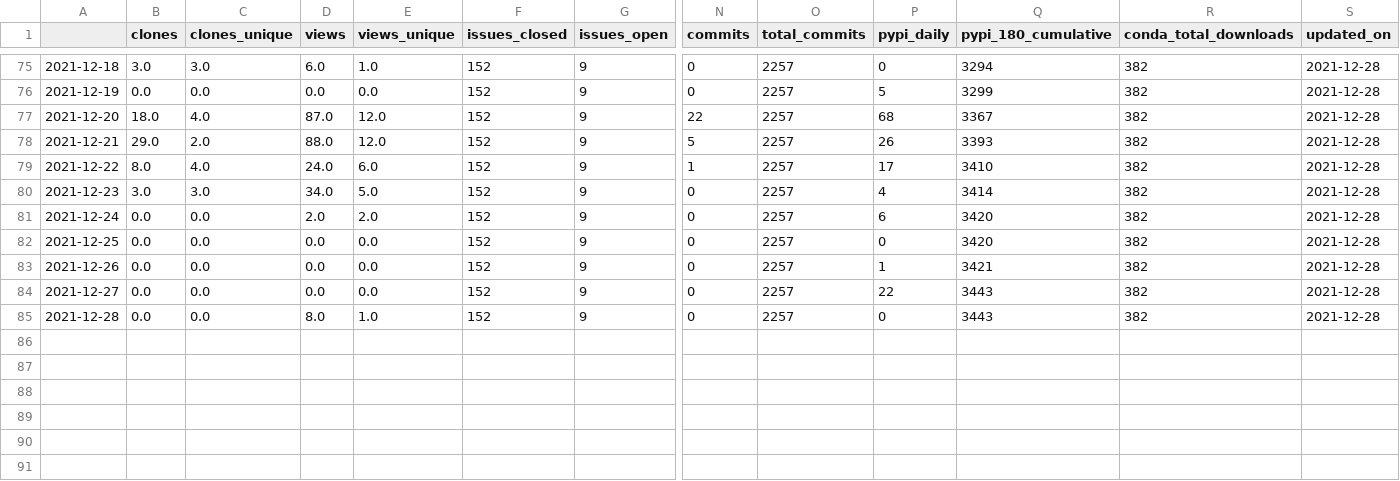
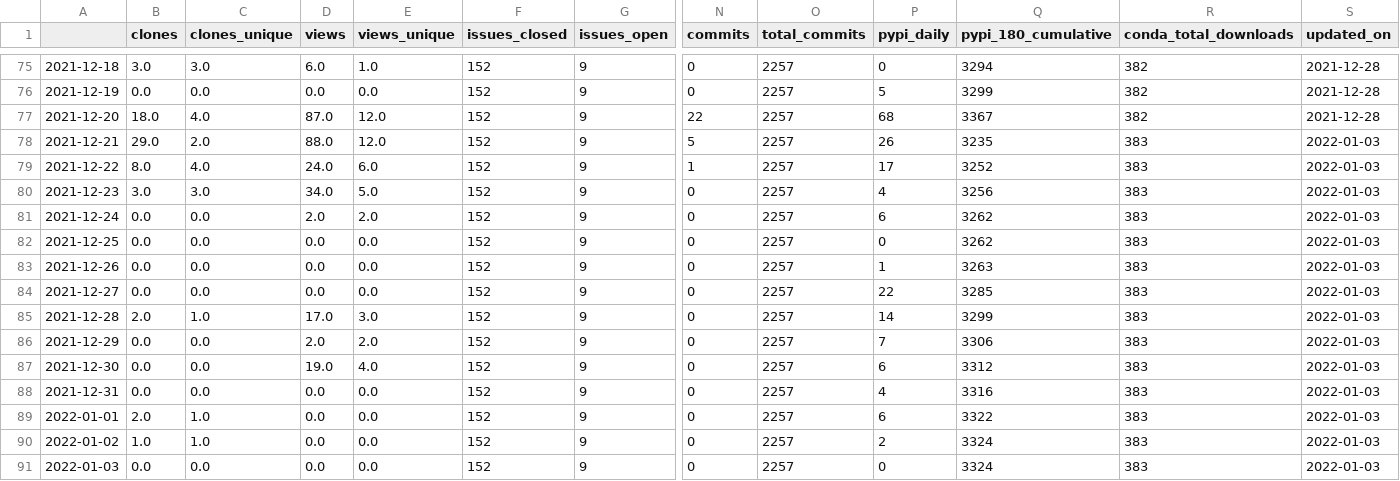
Before and after one commit to NREL/osos, a CSV file: data/rev.csv, drawn as a sheet; only a part is shown, gaps mark what is left out; rows hold the shown columns only; the diff names each change by its address in the sheet, - before the commit and + after, or states it on an @@ line.

Commit message:
update osos data and plots

```diff
--- a/data/rev.csv
+++ b/data/rev.csv
-Q78 (pypi_180_cumulative): 3393
+Q78 (pypi_180_cumulative): 3235
-R78:R85 (conda_total_downloads): 382
+R78:R85 (conda_total_downloads): 383
-S78:S85 (updated_on): 2021-12-28
+S78:S85 (updated_on): 2022-01-03
-Q79 (pypi_180_cumulative): 3410
+Q79 (pypi_180_cumulative): 3252
-Q80 (pypi_180_cumulative): 3414
+Q80 (pypi_180_cumulative): 3256
-Q81:Q82 (pypi_180_cumulative): 3420
+Q81:Q82 (pypi_180_cumulative): 3262
-Q83 (pypi_180_cumulative): 3421
+Q83 (pypi_180_cumulative): 3263
-Q84 (pypi_180_cumulative): 3443
+Q84 (pypi_180_cumulative): 3285
-B85 (clones): 0.0
+B85 (clones): 2.0
-C85 (clones_unique): 0.0
+C85 (clones_unique): 1.0
-D85 (views): 8.0
+D85 (views): 17.0
-E85 (views_unique): 1.0
+E85 (views_unique): 3.0
-P85 (pypi_daily): 0
+P85 (pypi_daily): 14
-Q85 (pypi_180_cumulative): 3443
+Q85 (pypi_180_cumulative): 3299
+row 86: 2021-12-29 | 0.0 | 0.0 | 2.0 | 2.0 | 152 | 9 | 0 | 2257 | 7 | 3306 | 383 | 2022-01-03
+row 87: 2021-12-30 | 0.0 | 0.0 | 19.0 | 4.0 | 152 | 9 | 0 | 2257 | 6 | 3312 | 383 | 2022-01-03
+row 88: 2021-12-31 | 0.0 | 0.0 | 0.0 | 0.0 | 152 | 9 | 0 | 2257 | 4 | 3316 | 383 | 2022-01-03
+row 89: 2022-01-01 | 2.0 | 1.0 | 0.0 | 0.0 | 152 | 9 | 0 | 2257 | 6 | 3322 | 383 | 2022-01-03
+row 90: 2022-01-02 | 1.0 | 1.0 | 0.0 | 0.0 | 152 | 9 | 0 | 2257 | 2 | 3324 | 383 | 2022-01-03
+row 91: 2022-01-03 | 0.0 | 0.0 | 0.0 | 0.0 | 152 | 9 | 0 | 2257 | 0 | 3324 | 383 | 2022-01-03
```
Also changed, not shown: data/nrwal.csv, data/osos.csv, 18 other files.
